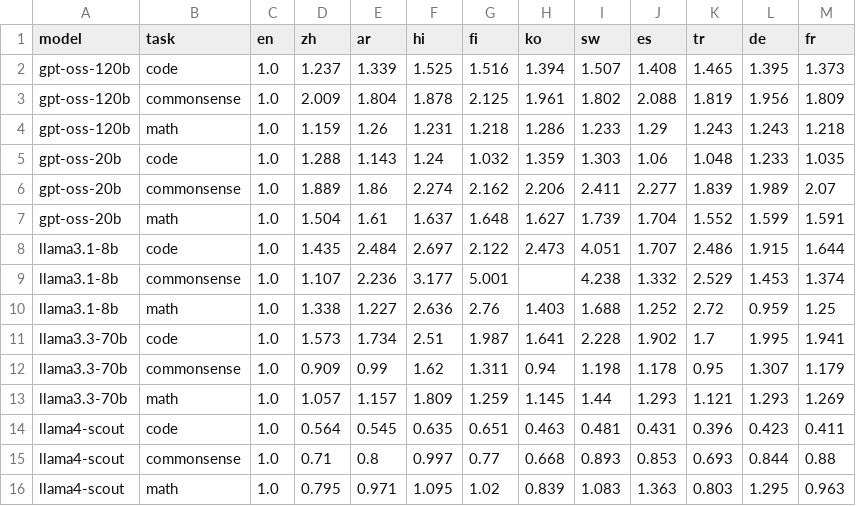
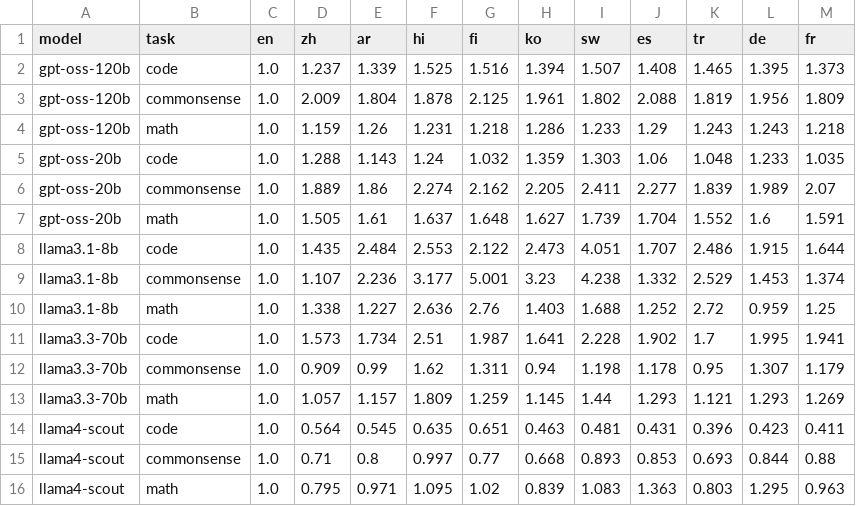
Before and after one commit to MrAyushBajpai/multilang-token-efficiency, a CSV file: results/table_ceff_ratios.csv, drawn as a sheet.

Commit message:
Reanalyze Results

```diff
--- a/results/table_ceff_ratios.csv
+++ b/results/table_ceff_ratios.csv
@@ -5,6 +5,6 @@ gpt-oss-120b,math,1.0,1.159,1.26,1.231,1.218,1.286,1.233,1.29,1.243,1.243,1.218
 gpt-oss-20b,code,1.0,1.288,1.143,1.24,1.032,1.359,1.303,1.06,1.048,1.233,1.035
-gpt-oss-20b,commonsense,1.0,1.889,1.86,2.274,2.162,2.206,2.411,2.277,1.839,1.989,2.07
-gpt-oss-20b,math,1.0,1.504,1.61,1.637,1.648,1.627,1.739,1.704,1.552,1.599,1.591
-llama3.1-8b,code,1.0,1.435,2.484,2.697,2.122,2.473,4.051,1.707,2.486,1.915,1.644
-llama3.1-8b,commonsense,1.0,1.107,2.236,3.177,5.001,,4.238,1.332,2.529,1.453,1.374
+gpt-oss-20b,commonsense,1.0,1.889,1.86,2.274,2.162,2.205,2.411,2.277,1.839,1.989,2.07
+gpt-oss-20b,math,1.0,1.505,1.61,1.637,1.648,1.627,1.739,1.704,1.552,1.6,1.591
+llama3.1-8b,code,1.0,1.435,2.484,2.553,2.122,2.473,4.051,1.707,2.486,1.915,1.644
+llama3.1-8b,commonsense,1.0,1.107,2.236,3.177,5.001,3.23,4.238,1.332,2.529,1.453,1.374
 llama3.1-8b,math,1.0,1.338,1.227,2.636,2.76,1.403,1.688,1.252,2.72,0.959,1.25
```
Also changed, not shown: 1 other file.
